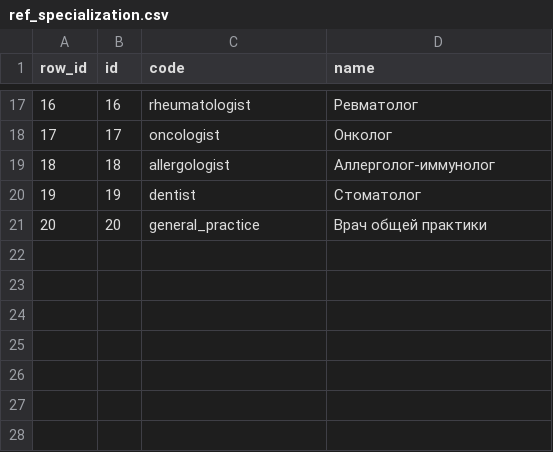
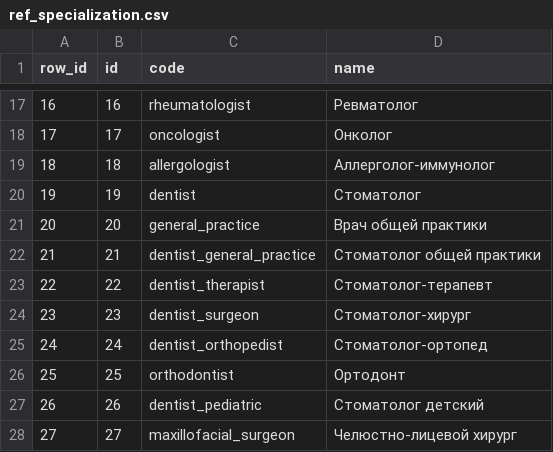
Before and after one commit to TGVERSION/vismuth-dental, a CSV file: backend/sql/seed/ref/ref_specialization.csv, drawn as a sheet; only a part is shown, gaps mark what is left out.

```diff
--- a/backend/sql/seed/ref/ref_specialization.csv
+++ b/backend/sql/seed/ref/ref_specialization.csv
@@ -21 +21,8 @@
 20,20,general_practice,Врач общей практики
+21,21,dentist_general_practice,Стоматолог общей практики
+22,22,dentist_therapist,Стоматолог-терапевт
+23,23,dentist_surgeon,Стоматолог-хирург
+24,24,dentist_orthopedist,Стоматолог-ортопед
+25,25,orthodontist,Ортодонт
+26,26,dentist_pediatric,Стоматолог детский
+27,27,maxillofacial_surgeon,Челюстно-лицевой хирург
```
Also changed, not shown: 1 other file.
